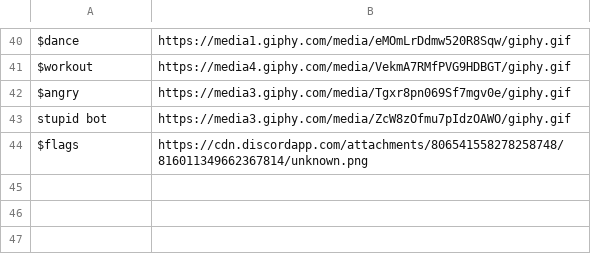
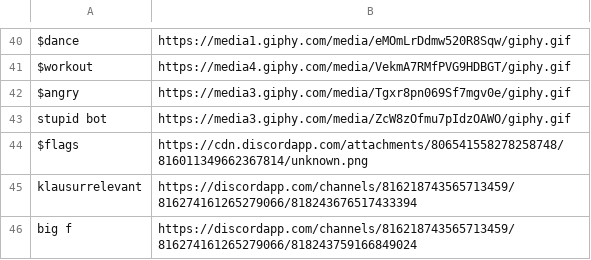
Before and after one commit to RobinSeidel/DiscordGame, a CSV file: src/main/java/bots/data/BotReactions.csv, drawn as a sheet; only a part is shown, gaps mark what is left out.

```diff
--- a/src/main/java/bots/data/BotReactions.csv
+++ b/src/main/java/bots/data/BotReactions.csv
@@ -44 +44,3 @@ stupid bot,https://media3.giphy.com/media/ZcW8zOfmu7pIdzOAWO/giphy.gif
 $flags,https://cdn.discordapp.com/attachments/806541558278258748/816011349662367814/unknown.png
+klausurrelevant, https://discordapp.com/channels/816218743565713459/816274161265279066/818243676517433394
+big f, https://discordapp.com/channels/816218743565713459/816274161265279066/818243759166849024
```
Also changed, not shown: 1 other file.
